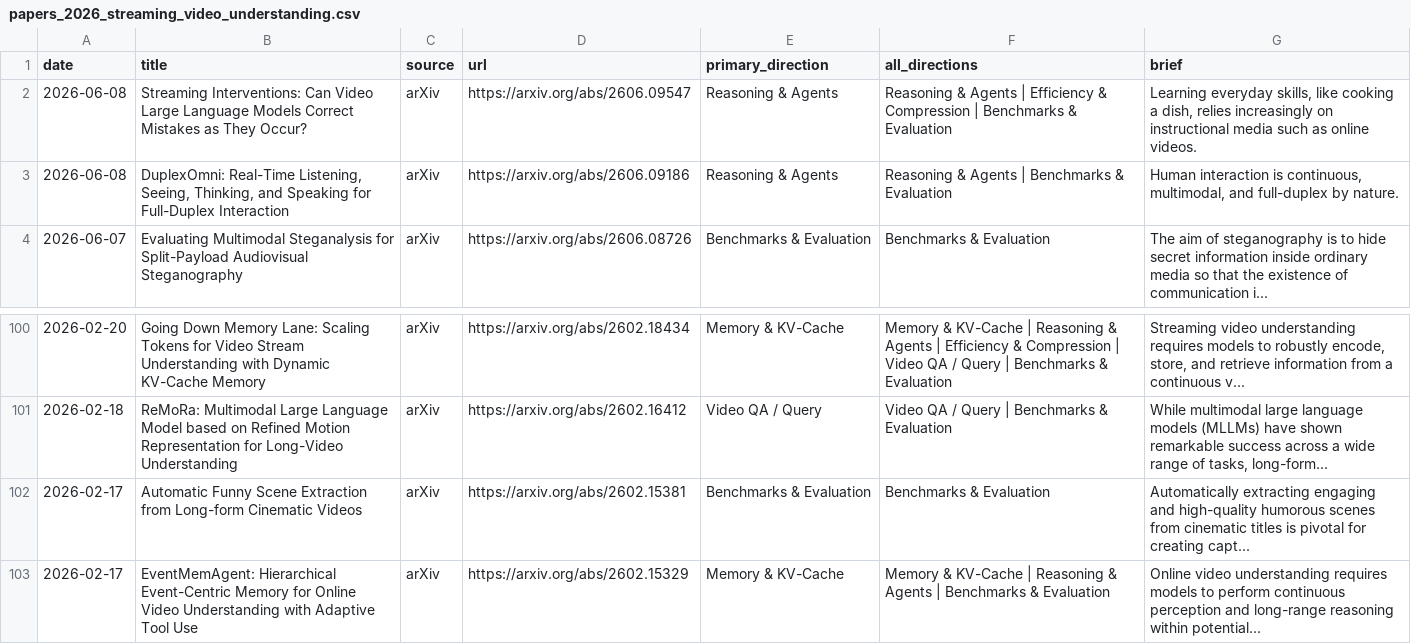
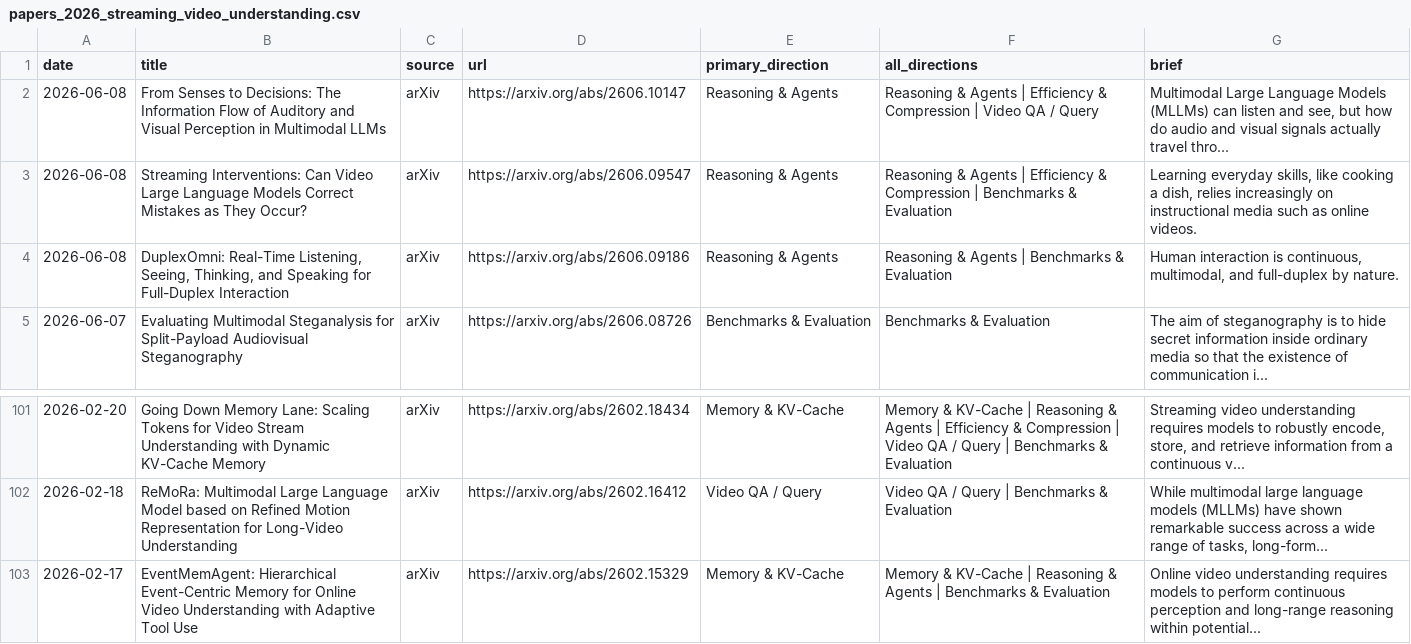
Before and after one commit to hjh123445/streaming-video-understanding-papers-2026, a CSV file: data/papers_2026_streaming_video_understanding.csv, drawn as a sheet; only a part is shown, gaps mark what is left out; removed rows and columns are numbered as before the commit, all else as after; the diff names each change by its address in the sheet, - before the commit and + after, or states it on an @@ line.

```diff
--- a/data/papers_2026_streaming_video_understanding.csv
+++ b/data/papers_2026_streaming_video_understanding.csv
+row 2: 2026-06-08 | From Senses to Decisions: The Information Flow of Auditory and Visual Perception in Multimodal LLMs | arXiv | https://arxiv.org/abs/2606.10147 | Reasoning & Agents | Reasoning & Agents | Efficiency & Compression | Video QA / Query | Multimodal Large Language Models (MLLMs) can listen and see, but how do audio and visual signals actually travel thro...
-row 102: 2026-02-17 | Automatic Funny Scene Extraction from Long-form Cinematic Videos | arXiv | https://arxiv.org/abs/2602.15381 | Benchmarks & Evaluation | Benchmarks & Evaluation | Automatically extracting engaging and high-quality humorous scenes from cinematic titles is pivotal for creating capt...
```
Also changed, not shown: data/papers_2026_streaming_video_understanding.auto.csv, 2 other files.
